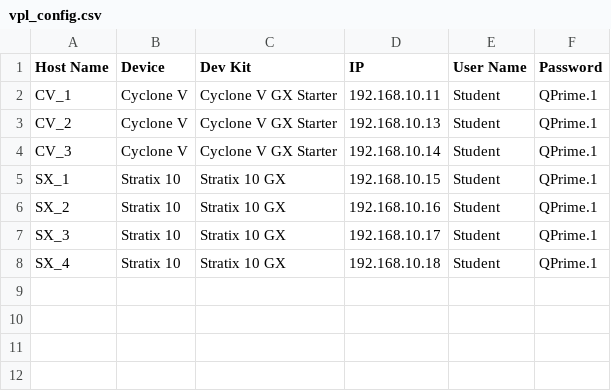
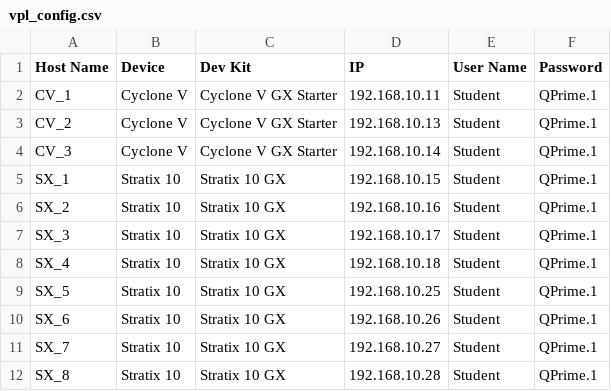
Before and after one commit to psgtrainingdummy/vpl_config, a CSV file: vpl_config.csv, drawn as a sheet.

Commit message:
Update vpl_config.csv

```diff
--- a/vpl_config.csv
+++ b/vpl_config.csv
@@ -8 +8,5 @@ SX_3,Stratix 10,Stratix 10 GX,192.168.10.17,Student,QPrime.1
 SX_4,Stratix 10,Stratix 10 GX,192.168.10.18,Student,QPrime.1
+SX_5,Stratix 10,Stratix 10 GX,192.168.10.25,Student,QPrime.1
+SX_6,Stratix 10,Stratix 10 GX,192.168.10.26,Student,QPrime.1
+SX_7,Stratix 10,Stratix 10 GX,192.168.10.27,Student,QPrime.1
+SX_8,Stratix 10,Stratix 10 GX,192.168.10.28,Student,QPrime.1
```
